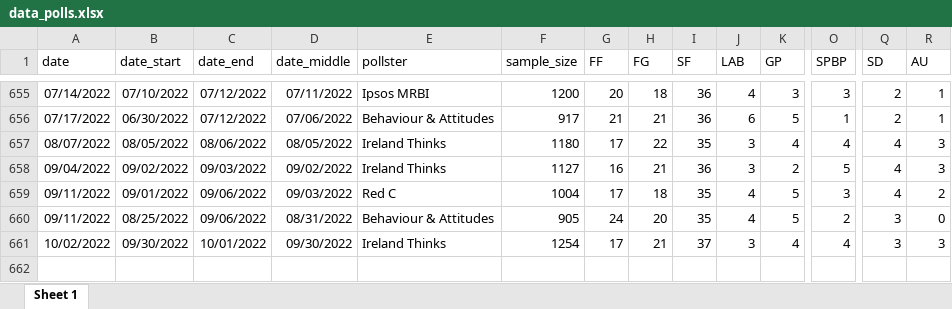
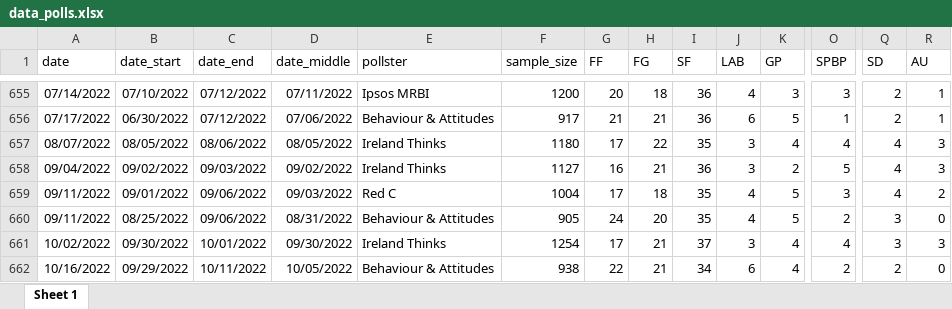
Before and after one commit to Irish-Polling-Indicator/ipi-data, an Excel workbook: data_polls.xlsx, sheet Sheet 1, drawn as a sheet; only a part is shown, gaps mark what is left out; values as stored, in another font and other column widths than the file's, no borders; rows hold the shown columns only; the diff names each change by its address in the sheet, - before the commit and + after, or states it on an @@ line.

```diff
--- a/data_polls.xlsx (sheet Sheet 1)
+++ b/data_polls.xlsx (sheet Sheet 1)
+row 662: 10/16/2022 | 09/29/2022 | 10/11/2022 | 10/05/2022 | Behaviour & Attitudes | 938 | 22 | 21 | 34 | 6 | 4 | 2 | 2 | 0
```
Also changed, not shown: 7 other files.
